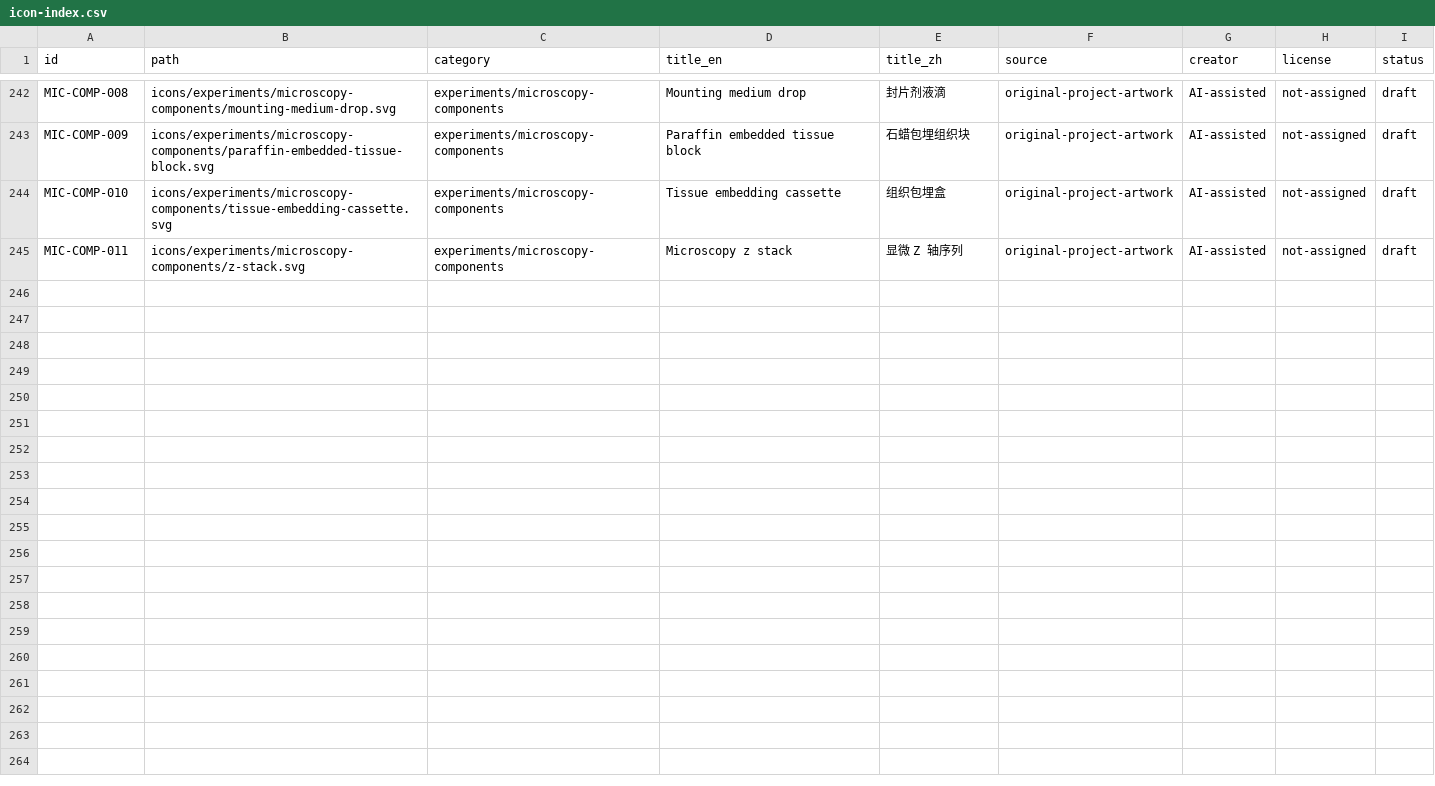
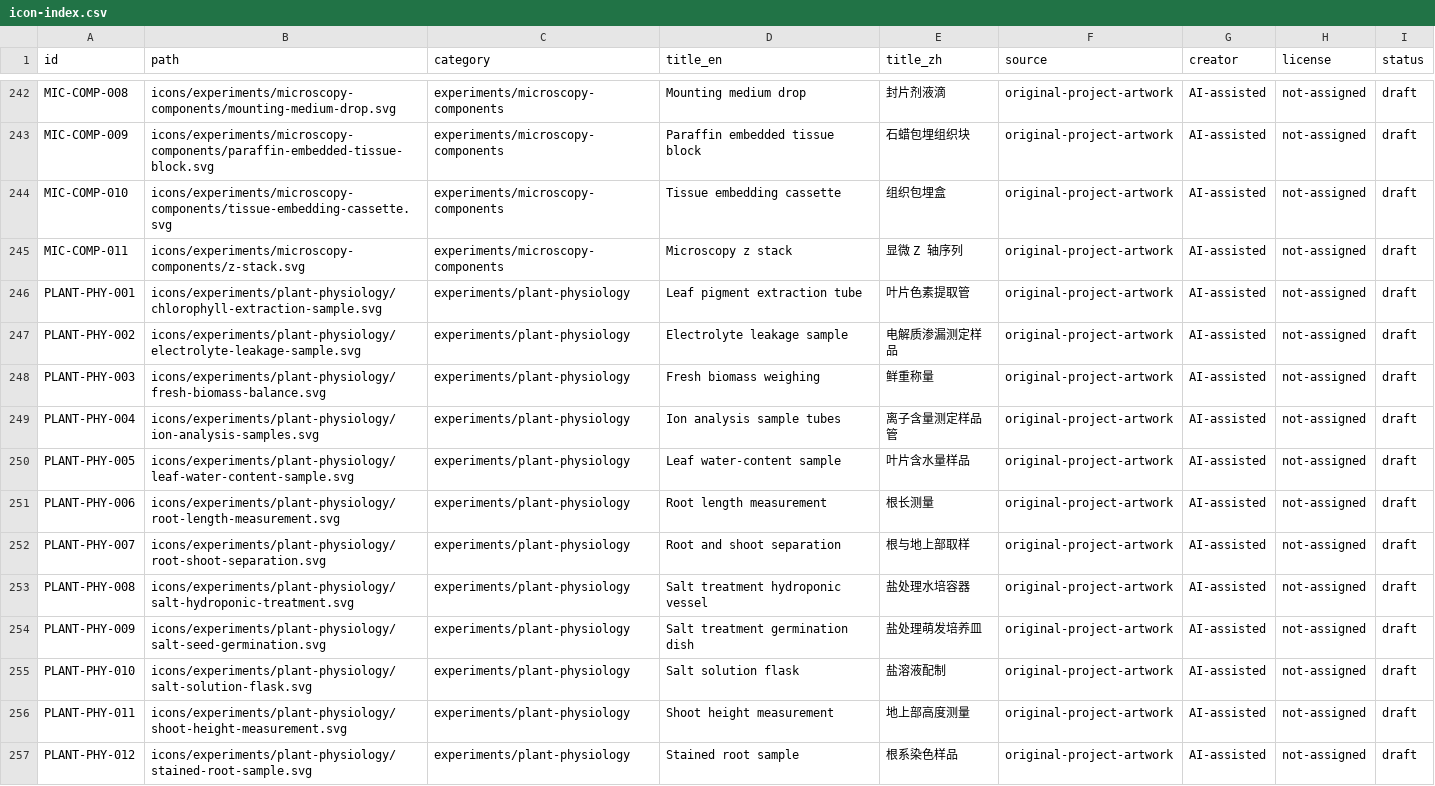
Before and after one commit to omixcore/scientific-svg-icons, a CSV file: metadata/icon-index.csv, drawn as a sheet; only a part is shown, gaps mark what is left out; the diff names each change by its address in the sheet, - before the commit and + after, or states it on an @@ line.

Commit message:
Add plant physiology experiment illustrations

```diff
--- a/metadata/icon-index.csv
+++ b/metadata/icon-index.csv
+row 246: PLANT-PHY-001 | icons/experiments/plant-physiology/chlorophyll-extraction-sample.svg | experiments/plant-physiology | Leaf pigment extraction tube | 叶片色素提取管 | original-project-artwork | AI-assisted | not-assigned | draft
+row 247: PLANT-PHY-002 | icons/experiments/plant-physiology/electrolyte-leakage-sample.svg | experiments/plant-physiology | Electrolyte leakage sample | 电解质渗漏测定样品 | original-project-artwork | AI-assisted | not-assigned | draft
+row 248: PLANT-PHY-003 | icons/experiments/plant-physiology/fresh-biomass-balance.svg | experiments/plant-physiology | Fresh biomass weighing | 鲜重称量 | original-project-artwork | AI-assisted | not-assigned | draft
+row 249: PLANT-PHY-004 | icons/experiments/plant-physiology/ion-analysis-samples.svg | experiments/plant-physiology | Ion analysis sample tubes | 离子含量测定样品管 | original-project-artwork | AI-assisted | not-assigned | draft
+row 250: PLANT-PHY-005 | icons/experiments/plant-physiology/leaf-water-content-sample.svg | experiments/plant-physiology | Leaf water-content sample | 叶片含水量样品 | original-project-artwork | AI-assisted | not-assigned | draft
+row 251: PLANT-PHY-006 | icons/experiments/plant-physiology/root-length-measurement.svg | experiments/plant-physiology | Root length measurement | 根长测量 | original-project-artwork | AI-assisted | not-assigned | draft
+row 252: PLANT-PHY-007 | icons/experiments/plant-physiology/root-shoot-separation.svg | experiments/plant-physiology | Root and shoot separation | 根与地上部取样 | original-project-artwork | AI-assisted | not-assigned | draft
+row 253: PLANT-PHY-008 | icons/experiments/plant-physiology/salt-hydroponic-treatment.svg | experiments/plant-physiology | Salt treatment hydroponic vessel | 盐处理水培容器 | original-project-artwork | AI-assisted | not-assigned | draft
+row 254: PLANT-PHY-009 | icons/experiments/plant-physiology/salt-seed-germination.svg | experiments/plant-physiology | Salt treatment germination dish | 盐处理萌发培养皿 | original-project-artwork | AI-assisted | not-assigned | draft
+row 255: PLANT-PHY-010 | icons/experiments/plant-physiology/salt-solution-flask.svg | experiments/plant-physiology | Salt solution flask | 盐溶液配制 | original-project-artwork | AI-assisted | not-assigned | draft
+row 256: PLANT-PHY-011 | icons/experiments/plant-physiology/shoot-height-measurement.svg | experiments/plant-physiology | Shoot height measurement | 地上部高度测量 | original-project-artwork | AI-assisted | not-assigned | draft
+row 257: PLANT-PHY-012 | icons/experiments/plant-physiology/stained-root-sample.svg | experiments/plant-physiology | Stained root sample | 根系染色样品 | original-project-artwork | AI-assisted | not-assigned | draft
```
Also changed, not shown: 13 other files.
